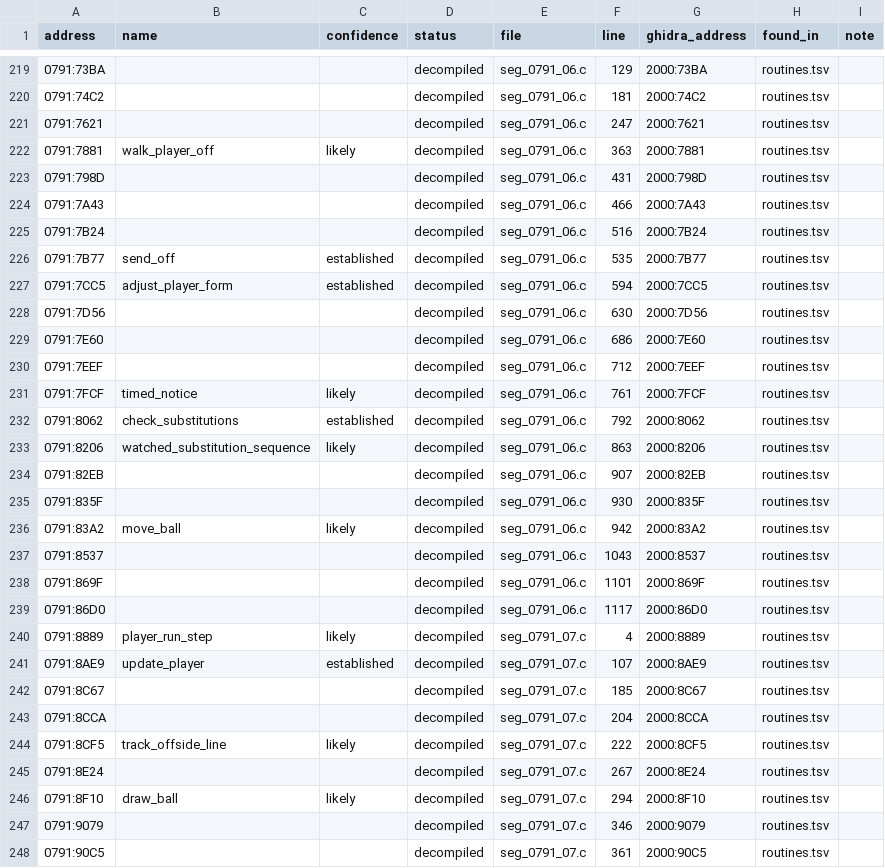
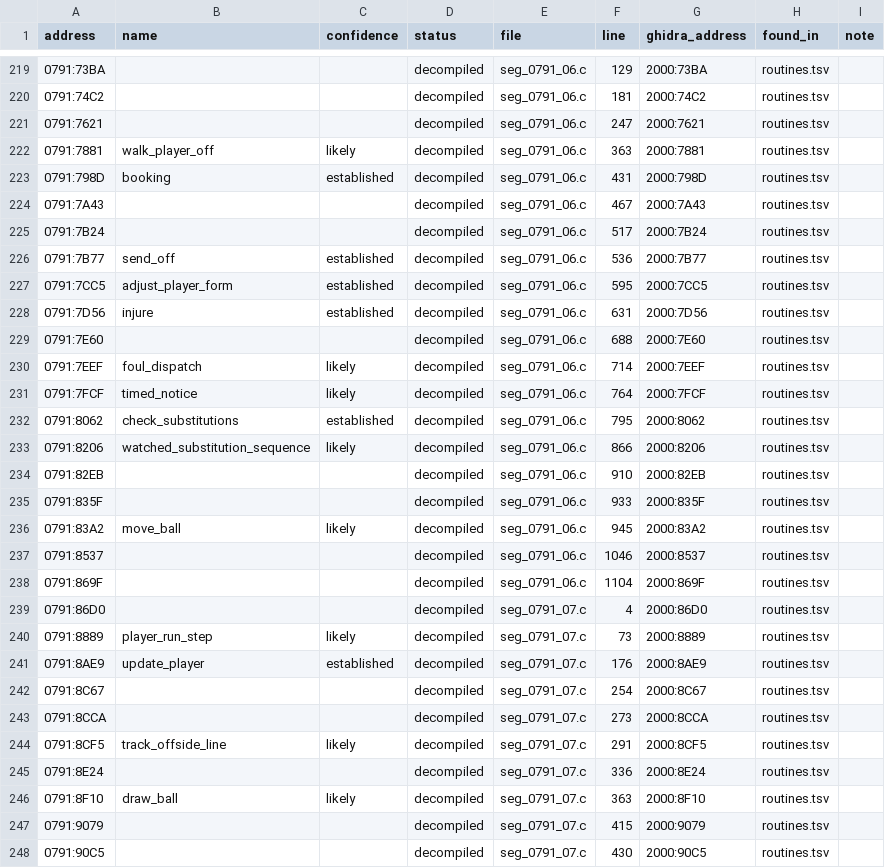
Before and after one commit to diegoami/goal2-archaeology, a TSV file: static/goal-exe/named/index.tsv, drawn as a sheet; only a part is shown, gaps mark what is left out; the diff covers the shown part only.

```diff
--- a/static/goal-exe/named/index.tsv
+++ b/static/goal-exe/named/index.tsv
@@ -222,27 +222,27 @@ address	name	confidence	status	file	line	ghidra_address	found_in	note
 0791:7881	walk_player_off	likely	decompiled	seg_0791_06.c	363	2000:7881	routines.tsv	
-0791:798D			decompiled	seg_0791_06.c	431	2000:798D	routines.tsv	
-0791:7A43			decompiled	seg_0791_06.c	466	2000:7A43	routines.tsv	
-0791:7B24			decompiled	seg_0791_06.c	516	2000:7B24	routines.tsv	
-0791:7B77	send_off	established	decompiled	seg_0791_06.c	535	2000:7B77	routines.tsv	
-0791:7CC5	adjust_player_form	established	decompiled	seg_0791_06.c	594	2000:7CC5	routines.tsv	
-0791:7D56			decompiled	seg_0791_06.c	630	2000:7D56	routines.tsv	
-0791:7E60			decompiled	seg_0791_06.c	686	2000:7E60	routines.tsv	
-0791:7EEF			decompiled	seg_0791_06.c	712	2000:7EEF	routines.tsv	
-0791:7FCF	timed_notice	likely	decompiled	seg_0791_06.c	761	2000:7FCF	routines.tsv	
-0791:8062	check_substitutions	established	decompiled	seg_0791_06.c	792	2000:8062	routines.tsv	
-0791:8206	watched_substitution_sequence	likely	decompiled	seg_0791_06.c	863	2000:8206	routines.tsv	
-0791:82EB			decompiled	seg_0791_06.c	907	2000:82EB	routines.tsv	
-0791:835F			decompiled	seg_0791_06.c	930	2000:835F	routines.tsv	
-0791:83A2	move_ball	likely	decompiled	seg_0791_06.c	942	2000:83A2	routines.tsv	
-0791:8537			decompiled	seg_0791_06.c	1043	2000:8537	routines.tsv	
-0791:869F			decompiled	seg_0791_06.c	1101	2000:869F	routines.tsv	
-0791:86D0			decompiled	seg_0791_06.c	1117	2000:86D0	routines.tsv	
-0791:8889	player_run_step	likely	decompiled	seg_0791_07.c	4	2000:8889	routines.tsv	
-0791:8AE9	update_player	established	decompiled	seg_0791_07.c	107	2000:8AE9	routines.tsv	
-0791:8C67			decompiled	seg_0791_07.c	185	2000:8C67	routines.tsv	
-0791:8CCA			decompiled	seg_0791_07.c	204	2000:8CCA	routines.tsv	
-0791:8CF5	track_offside_line	likely	decompiled	seg_0791_07.c	222	2000:8CF5	routines.tsv	
-0791:8E24			decompiled	seg_0791_07.c	267	2000:8E24	routines.tsv	
-0791:8F10	draw_ball	likely	decompiled	seg_0791_07.c	294	2000:8F10	routines.tsv	
-0791:9079			decompiled	seg_0791_07.c	346	2000:9079	routines.tsv	
-0791:90C5			decompiled	seg_0791_07.c	361	2000:90C5	routines.tsv	
+0791:798D	booking	established	decompiled	seg_0791_06.c	431	2000:798D	routines.tsv	
+0791:7A43			decompiled	seg_0791_06.c	467	2000:7A43	routines.tsv	
+0791:7B24			decompiled	seg_0791_06.c	517	2000:7B24	routines.tsv	
+0791:7B77	send_off	established	decompiled	seg_0791_06.c	536	2000:7B77	routines.tsv	
+0791:7CC5	adjust_player_form	established	decompiled	seg_0791_06.c	595	2000:7CC5	routines.tsv	
+0791:7D56	injure	established	decompiled	seg_0791_06.c	631	2000:7D56	routines.tsv	
+0791:7E60			decompiled	seg_0791_06.c	688	2000:7E60	routines.tsv	
+0791:7EEF	foul_dispatch	likely	decompiled	seg_0791_06.c	714	2000:7EEF	routines.tsv	
+0791:7FCF	timed_notice	likely	decompiled	seg_0791_06.c	764	2000:7FCF	routines.tsv	
+0791:8062	check_substitutions	established	decompiled	seg_0791_06.c	795	2000:8062	routines.tsv	
+0791:8206	watched_substitution_sequence	likely	decompiled	seg_0791_06.c	866	2000:8206	routines.tsv	
+0791:82EB			decompiled	seg_0791_06.c	910	2000:82EB	routines.tsv	
+0791:835F			decompiled	seg_0791_06.c	933	2000:835F	routines.tsv	
+0791:83A2	move_ball	likely	decompiled	seg_0791_06.c	945	2000:83A2	routines.tsv	
+0791:8537			decompiled	seg_0791_06.c	1046	2000:8537	routines.tsv	
+0791:869F			decompiled	seg_0791_06.c	1104	2000:869F	routines.tsv	
+0791:86D0			decompiled	seg_0791_07.c	4	2000:86D0	routines.tsv	
+0791:8889	player_run_step	likely	decompiled	seg_0791_07.c	73	2000:8889	routines.tsv	
+0791:8AE9	update_player	established	decompiled	seg_0791_07.c	176	2000:8AE9	routines.tsv	
+0791:8C67			decompiled	seg_0791_07.c	254	2000:8C67	routines.tsv	
+0791:8CCA			decompiled	seg_0791_07.c	273	2000:8CCA	routines.tsv	
+0791:8CF5	track_offside_line	likely	decompiled	seg_0791_07.c	291	2000:8CF5	routines.tsv	
+0791:8E24			decompiled	seg_0791_07.c	336	2000:8E24	routines.tsv	
+0791:8F10	draw_ball	likely	decompiled	seg_0791_07.c	363	2000:8F10	routines.tsv	
+0791:9079			decompiled	seg_0791_07.c	415	2000:9079	routines.tsv	
+0791:90C5			decompiled	seg_0791_07.c	430	2000:90C5	routines.tsv	
```
Also changed, not shown: 43 edited cells elsewhere in this file, 7 other files.
